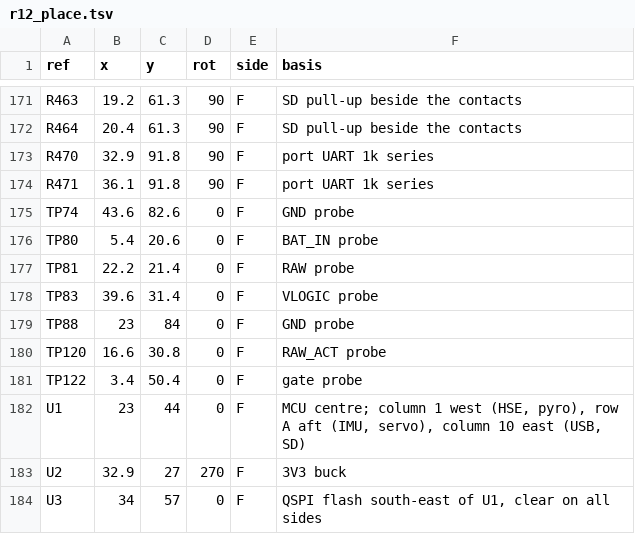
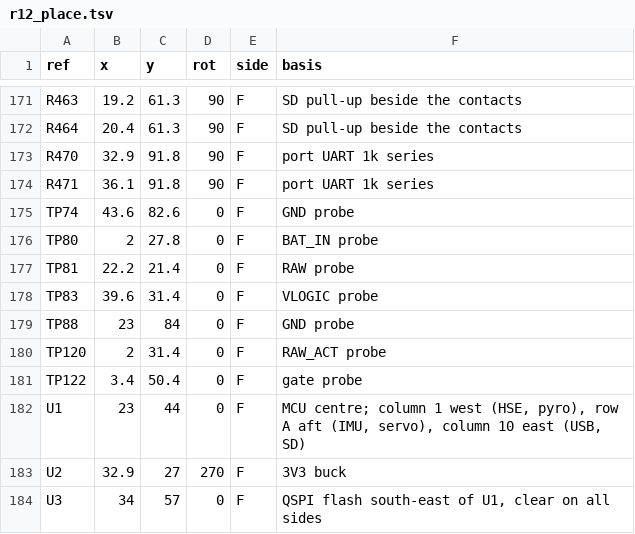
Before and after one commit to OAK-WJR/rocket-flight-computer, a TSV file: m3_design/r12_place.tsv, drawn as a sheet; only a part is shown, gaps mark what is left out; the diff covers the shown part only.

```diff
--- a/m3_design/r12_place.tsv
+++ b/m3_design/r12_place.tsv
@@ -175,3 +175,3 @@ R471	36.1	91.8	90	F	port UART 1k series
 TP74	43.6	82.6	0	F	GND probe
-TP80	5.4	20.6	0	F	BAT_IN probe
+TP80	2	27.8	0	F	BAT_IN probe
 TP81	22.2	21.4	0	F	RAW probe
@@ -179,3 +179,3 @@ TP83	39.6	31.4	0	F	VLOGIC probe
 TP88	23	84	0	F	GND probe
-TP120	16.6	30.8	0	F	RAW_ACT probe
+TP120	2	31.4	0	F	RAW_ACT probe
 TP122	3.4	50.4	0	F	gate probe
```
Also changed, not shown: 58 edited cells elsewhere in this file, 28 other files.
